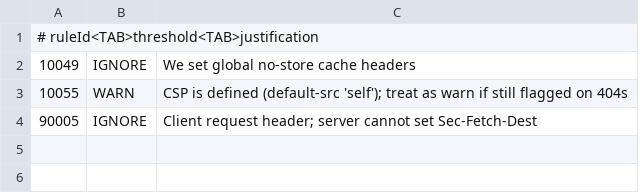
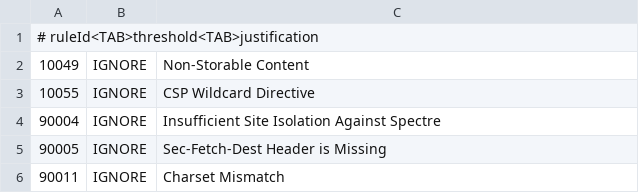
Before and after one commit to Hafizyishawu/web-pipeline, a TSV file: .zap/rules.tsv, drawn as a sheet.

```diff
--- a/.zap/rules.tsv
+++ b/.zap/rules.tsv
@@ -1,4 +1,6 @@
 # ruleId<TAB>threshold<TAB>justification
-10049	IGNORE	We set global no-store cache headers
-10055	WARN	CSP is defined (default-src 'self'); treat as warn if still flagged on 404s
-90005	IGNORE	Client request header; server cannot set Sec-Fetch-Dest
+10049	IGNORE	Non-Storable Content
+10055	IGNORE	CSP Wildcard Directive
+90004	IGNORE	Insufficient Site Isolation Against Spectre
+90005	IGNORE	Sec-Fetch-Dest Header is Missing
+90011	IGNORE	Charset Mismatch
```
Also changed, not shown: 1 other file.
